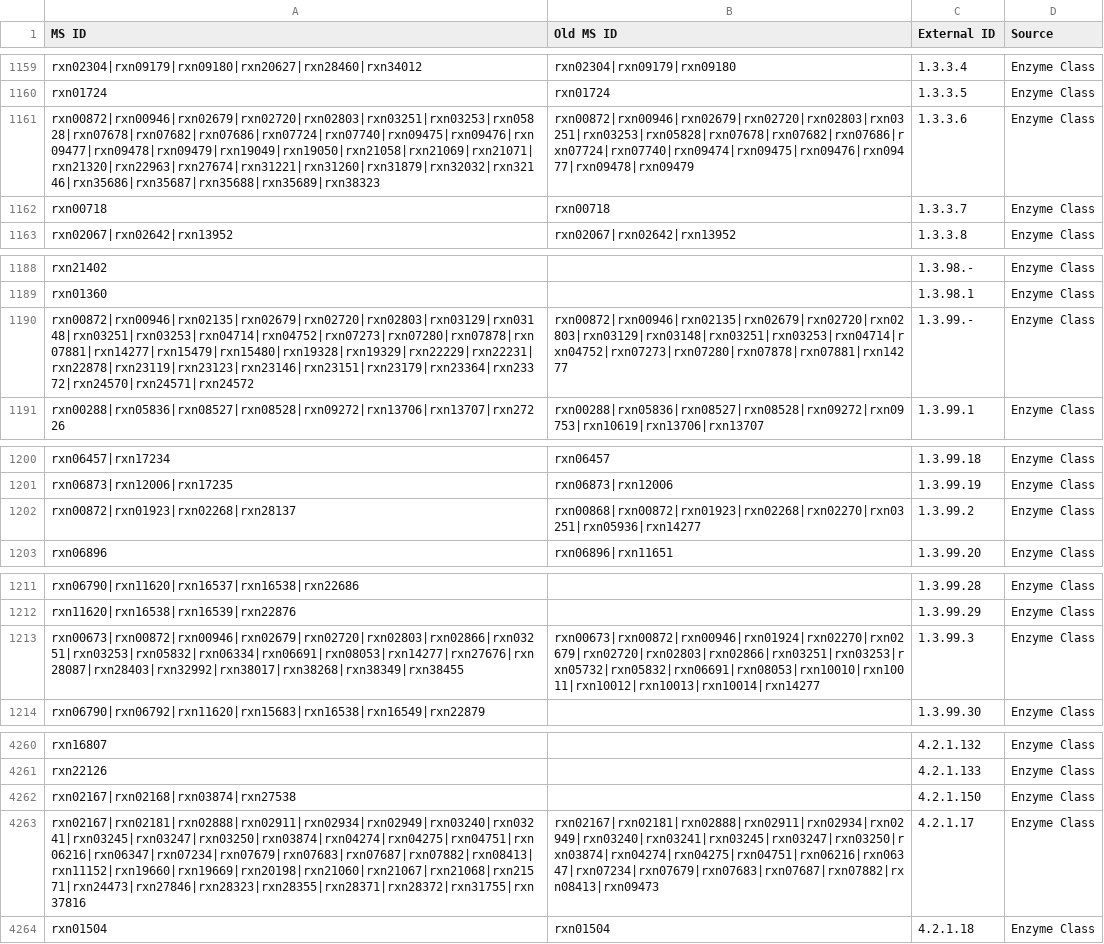
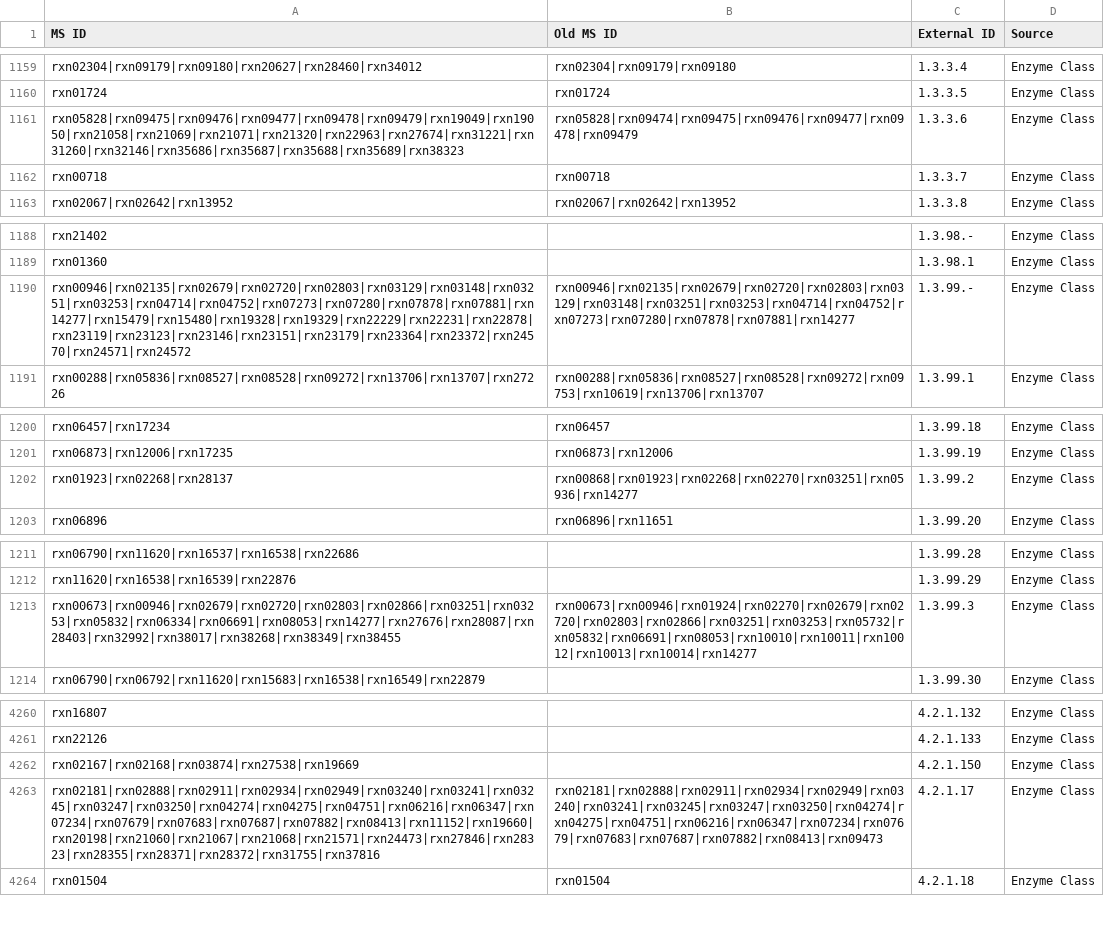
Before and after one commit to jotech/gapseq, a TSV file: dat/seed_Enzyme_Class_Reactions_Aliases_unique_edited.tsv, drawn as a sheet; only a part is shown, gaps mark what is left out; the diff covers the shown part only.

Commit message:
Updated EC <-> seed-reaction-ID mapping

```diff
--- a/dat/seed_Enzyme_Class_Reactions_Aliases_unique_edited.tsv
+++ b/dat/seed_Enzyme_Class_Reactions_Aliases_unique_edited.tsv
@@ -1160,3 +1160,3 @@ rxn02304|rxn09179|rxn09180|rxn20627|rxn28460|rxn34012	rxn02304|rxn09179|rxn09180
 rxn01724	rxn01724	1.3.3.5	Enzyme Class
-rxn00872|rxn00946|rxn02679|rxn02720|rxn02803|rxn03251|rxn03253|rxn05828|rxn07678|rxn07682|rxn07686|rxn07724|rxn07740|rxn09475|rxn09476|rxn09477|rxn09478|rxn09479|rxn19049|rxn19050|rxn21058|rxn21069|rxn21071|rxn21320|rxn22963|rxn27674|rxn31221|rxn31260|rxn31879|rxn32032|rxn32146|rxn35686|rxn35687|rxn35688|rxn35689|rxn38323	rxn00872|rxn00946|rxn02679|rxn02720|rxn02803|rxn03251|rxn03253|rxn05828|rxn07678|rxn07682|rxn07686|rxn07724|rxn07740|rxn09474|rxn09475|rxn09476|rxn09477|rxn09478|rxn09479	1.3.3.6	Enzyme Class
+rxn05828|rxn09475|rxn09476|rxn09477|rxn09478|rxn09479|rxn19049|rxn19050|rxn21058|rxn21069|rxn21071|rxn21320|rxn22963|rxn27674|rxn31221|rxn31260|rxn32146|rxn35686|rxn35687|rxn35688|rxn35689|rxn38323	rxn05828|rxn09474|rxn09475|rxn09476|rxn09477|rxn09478|rxn09479	1.3.3.6	Enzyme Class
 rxn00718	rxn00718	1.3.3.7	Enzyme Class
@@ -1189,3 +1189,3 @@ rxn21402		1.3.98.-	Enzyme Class
 rxn01360		1.3.98.1	Enzyme Class
-rxn00872|rxn00946|rxn02135|rxn02679|rxn02720|rxn02803|rxn03129|rxn03148|rxn03251|rxn03253|rxn04714|rxn04752|rxn07273|rxn07280|rxn07878|rxn07881|rxn14277|rxn15479|rxn15480|rxn19328|rxn19329|rxn22229|rxn22231|rxn22878|rxn23119|rxn23123|rxn23146|rxn23151|rxn23179|rxn23364|rxn23372|rxn24570|rxn24571|rxn24572	rxn00872|rxn00946|rxn02135|rxn02679|rxn02720|rxn02803|rxn03129|rxn03148|rxn03251|rxn03253|rxn04714|rxn04752|rxn07273|rxn07280|rxn07878|rxn07881|rxn14277	1.3.99.-	Enzyme Class
+rxn00946|rxn02135|rxn02679|rxn02720|rxn02803|rxn03129|rxn03148|rxn03251|rxn03253|rxn04714|rxn04752|rxn07273|rxn07280|rxn07878|rxn07881|rxn14277|rxn15479|rxn15480|rxn19328|rxn19329|rxn22229|rxn22231|rxn22878|rxn23119|rxn23123|rxn23146|rxn23151|rxn23179|rxn23364|rxn23372|rxn24570|rxn24571|rxn24572	rxn00946|rxn02135|rxn02679|rxn02720|rxn02803|rxn03129|rxn03148|rxn03251|rxn03253|rxn04714|rxn04752|rxn07273|rxn07280|rxn07878|rxn07881|rxn14277	1.3.99.-	Enzyme Class
 rxn00288|rxn05836|rxn08527|rxn08528|rxn09272|rxn13706|rxn13707|rxn27226	rxn00288|rxn05836|rxn08527|rxn08528|rxn09272|rxn09753|rxn10619|rxn13706|rxn13707	1.3.99.1	Enzyme Class
@@ -1201,3 +1201,3 @@ rxn06457|rxn17234	rxn06457	1.3.99.18	Enzyme Class
 rxn06873|rxn12006|rxn17235	rxn06873|rxn12006	1.3.99.19	Enzyme Class
-rxn00872|rxn01923|rxn02268|rxn28137	rxn00868|rxn00872|rxn01923|rxn02268|rxn02270|rxn03251|rxn05936|rxn14277	1.3.99.2	Enzyme Class
+rxn01923|rxn02268|rxn28137	rxn00868|rxn01923|rxn02268|rxn02270|rxn03251|rxn05936|rxn14277	1.3.99.2	Enzyme Class
 rxn06896	rxn06896|rxn11651	1.3.99.20	Enzyme Class
@@ -1212,3 +1212,3 @@ rxn06790|rxn11620|rxn16537|rxn16538|rxn22686		1.3.99.28	Enzyme Class
 rxn11620|rxn16538|rxn16539|rxn22876		1.3.99.29	Enzyme Class
-rxn00673|rxn00872|rxn00946|rxn02679|rxn02720|rxn02803|rxn02866|rxn03251|rxn03253|rxn05832|rxn06334|rxn06691|rxn08053|rxn14277|rxn27676|rxn28087|rxn28403|rxn32992|rxn38017|rxn38268|rxn38349|rxn38455	rxn00673|rxn00872|rxn00946|rxn01924|rxn02270|rxn02679|rxn02720|rxn02803|rxn02866|rxn03251|rxn03253|rxn05732|rxn05832|rxn06691|rxn08053|rxn10010|rxn10011|rxn10012|rxn10013|rxn10014|rxn14277	1.3.99.3	Enzyme Class
+rxn00673|rxn00946|rxn02679|rxn02720|rxn02803|rxn02866|rxn03251|rxn03253|rxn05832|rxn06334|rxn06691|rxn08053|rxn14277|rxn27676|rxn28087|rxn28403|rxn32992|rxn38017|rxn38268|rxn38349|rxn38455	rxn00673|rxn00946|rxn01924|rxn02270|rxn02679|rxn02720|rxn02803|rxn02866|rxn03251|rxn03253|rxn05732|rxn05832|rxn06691|rxn08053|rxn10010|rxn10011|rxn10012|rxn10013|rxn10014|rxn14277	1.3.99.3	Enzyme Class
 rxn06790|rxn06792|rxn11620|rxn15683|rxn16538|rxn16549|rxn22879		1.3.99.30	Enzyme Class
@@ -4261,4 +4261,4 @@ rxn16807		4.2.1.132	Enzyme Class
 rxn22126		4.2.1.133	Enzyme Class
-rxn02167|rxn02168|rxn03874|rxn27538		4.2.1.150	Enzyme Class
-rxn02167|rxn02181|rxn02888|rxn02911|rxn02934|rxn02949|rxn03240|rxn03241|rxn03245|rxn03247|rxn03250|rxn03874|rxn04274|rxn04275|rxn04751|rxn06216|rxn06347|rxn07234|rxn07679|rxn07683|rxn07687|rxn07882|rxn08413|rxn11152|rxn19660|rxn19669|rxn20198|rxn21060|rxn21067|rxn21068|rxn21571|rxn24473|rxn27846|rxn28323|rxn28355|rxn28371|rxn28372|rxn31755|rxn37816	rxn02167|rxn02181|rxn02888|rxn02911|rxn02934|rxn02949|rxn03240|rxn03241|rxn03245|rxn03247|rxn03250|rxn03874|rxn04274|rxn04275|rxn04751|rxn06216|rxn06347|rxn07234|rxn07679|rxn07683|rxn07687|rxn07882|rxn08413|rxn09473	4.2.1.17	Enzyme Class
+rxn02167|rxn02168|rxn03874|rxn27538|rxn19669		4.2.1.150	Enzyme Class
+rxn02181|rxn02888|rxn02911|rxn02934|rxn02949|rxn03240|rxn03241|rxn03245|rxn03247|rxn03250|rxn04274|rxn04275|rxn04751|rxn06216|rxn06347|rxn07234|rxn07679|rxn07683|rxn07687|rxn07882|rxn08413|rxn11152|rxn19660|rxn20198|rxn21060|rxn21067|rxn21068|rxn21571|rxn24473|rxn27846|rxn28323|rxn28355|rxn28371|rxn28372|rxn31755|rxn37816	rxn02181|rxn02888|rxn02911|rxn02934|rxn02949|rxn03240|rxn03241|rxn03245|rxn03247|rxn03250|rxn04274|rxn04275|rxn04751|rxn06216|rxn06347|rxn07234|rxn07679|rxn07683|rxn07687|rxn07882|rxn08413|rxn09473	4.2.1.17	Enzyme Class
 rxn01504	rxn01504	4.2.1.18	Enzyme Class
```
Also changed, not shown: 3 edited cells elsewhere in this file, dat/seed_Enzyme_Name_Reactions_Aliases.tsv.
